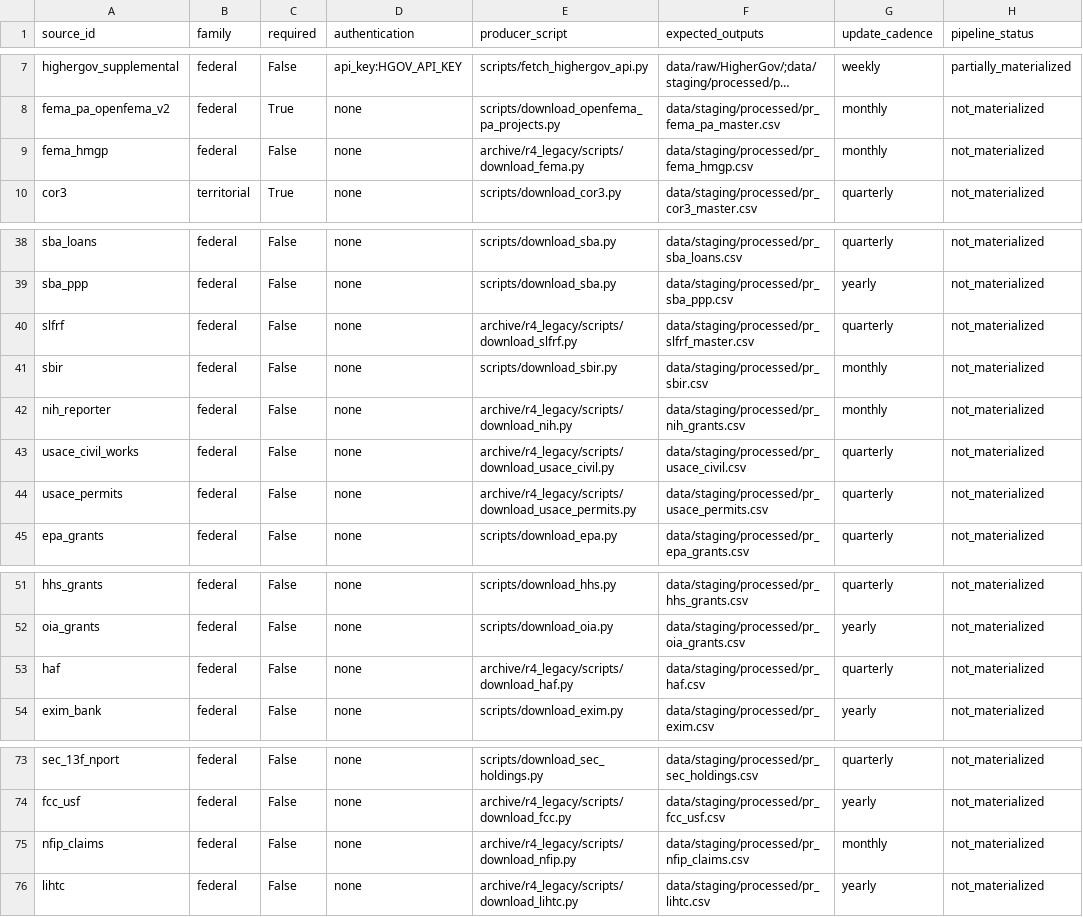
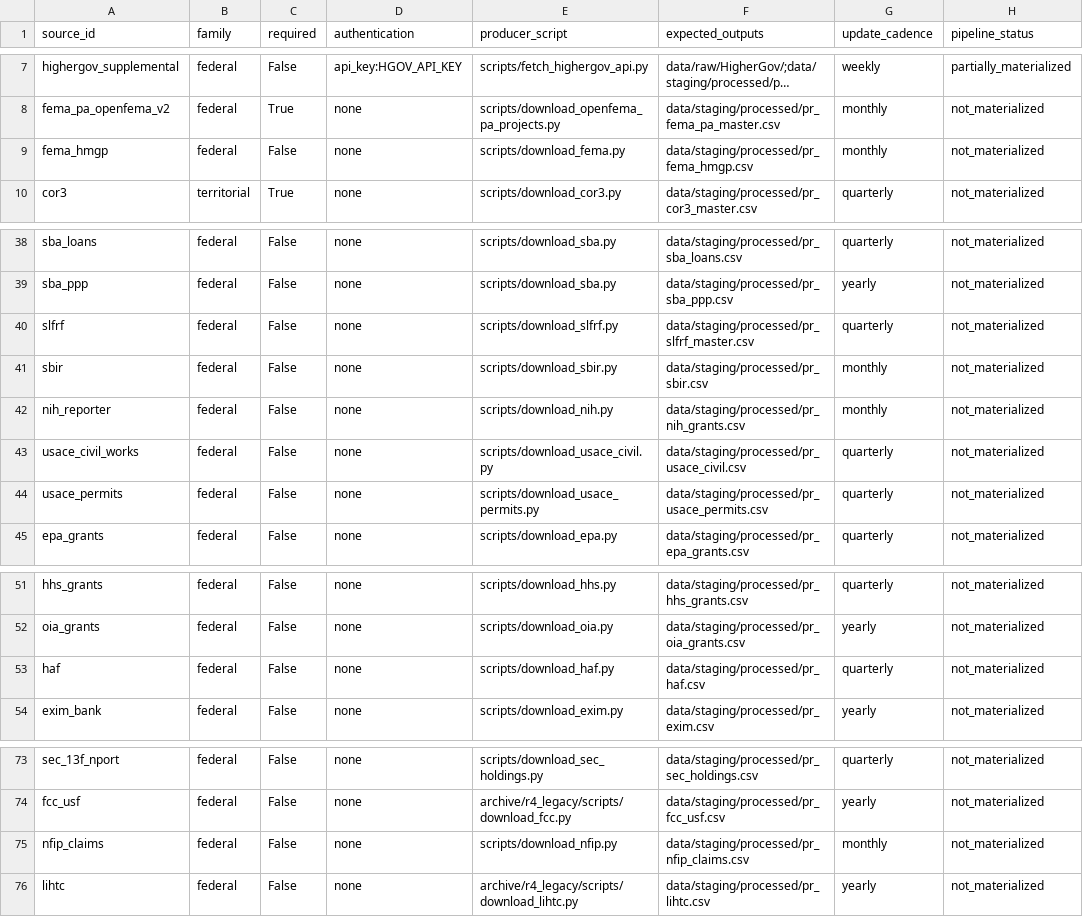
Before and after one commit to jotaele44/moneysweep-pr, a CSV file: reports/source_registry_status.csv, drawn as a sheet; only a part is shown, gaps mark what is left out; long unchanged cells end in …; the diff names each change by its address in the sheet, - before the commit and + after, or states it on an @@ line.

```diff
--- a/reports/source_registry_status.csv
+++ b/reports/source_registry_status.csv
-E9 (producer_script): archive/r4_legacy/scripts/download_fema.py
+E9 (producer_script): scripts/download_fema.py
-E40 (producer_script): archive/r4_legacy/scripts/download_slfrf.py
+E40 (producer_script): scripts/download_slfrf.py
-E42 (producer_script): archive/r4_legacy/scripts/download_nih.py
+E42 (producer_script): scripts/download_nih.py
-E43 (producer_script): archive/r4_legacy/scripts/download_usace_civil.py
+E43 (producer_script): scripts/download_usace_civil.py
-E44 (producer_script): archive/r4_legacy/scripts/download_usace_permits.py
+E44 (producer_script): scripts/download_usace_permits.py
-E53 (producer_script): archive/r4_legacy/scripts/download_haf.py
+E53 (producer_script): scripts/download_haf.py
-E75 (producer_script): archive/r4_legacy/scripts/download_nfip.py
+E75 (producer_script): scripts/download_nfip.py
```
Also changed, not shown: 13 other files.
